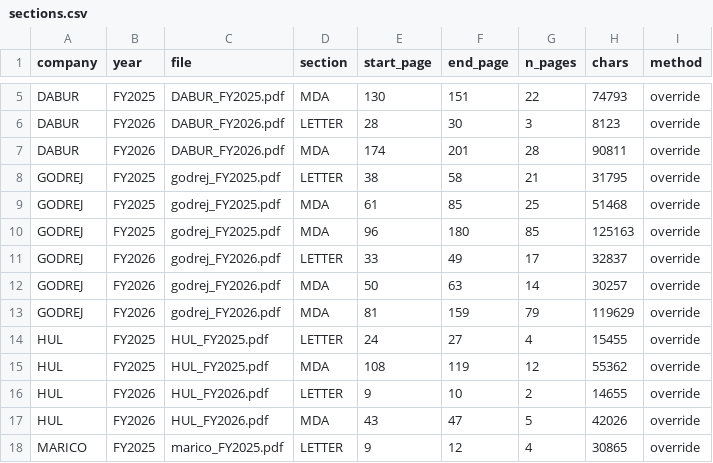
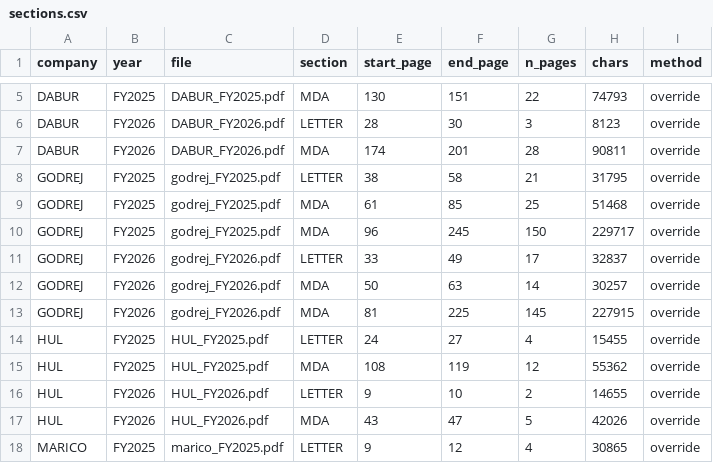
Before and after one commit to 33avash/stratlens, a CSV file: data/sections.csv, drawn as a sheet; only a part is shown, gaps mark what is left out.

```diff
--- a/data/sections.csv
+++ b/data/sections.csv
@@ -9,6 +9,6 @@ GODREJ,FY2025,godrej_FY2025.pdf,LETTER,38,58,21,31795,override
 GODREJ,FY2025,godrej_FY2025.pdf,MDA,61,85,25,51468,override
-GODREJ,FY2025,godrej_FY2025.pdf,MDA,96,180,85,125163,override
+GODREJ,FY2025,godrej_FY2025.pdf,MDA,96,245,150,229717,override
 GODREJ,FY2026,godrej_FY2026.pdf,LETTER,33,49,17,32837,override
 GODREJ,FY2026,godrej_FY2026.pdf,MDA,50,63,14,30257,override
-GODREJ,FY2026,godrej_FY2026.pdf,MDA,81,159,79,119629,override
+GODREJ,FY2026,godrej_FY2026.pdf,MDA,81,225,145,227915,override
 HUL,FY2025,HUL_FY2025.pdf,LETTER,24,27,4,15455,override
```
Also changed, not shown: config/section_overrides.csv, 21 other files.
